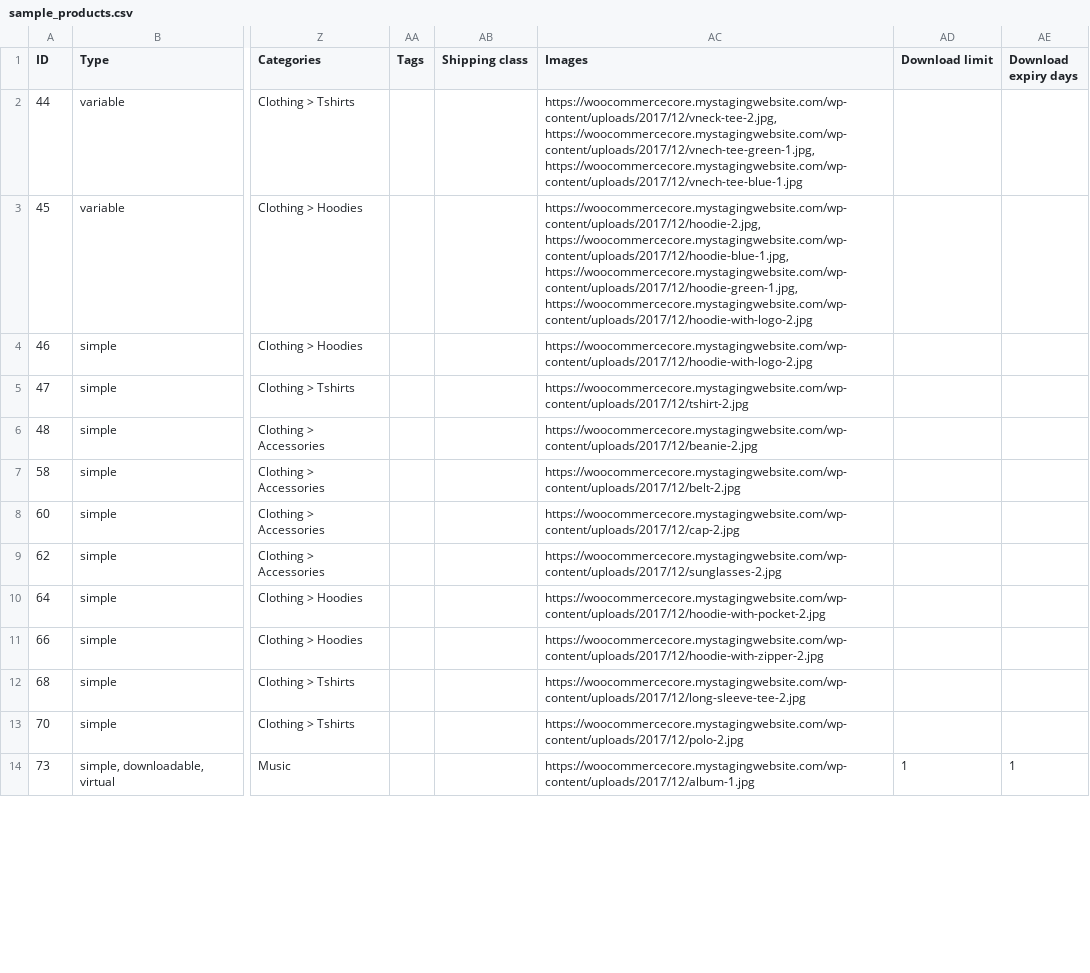
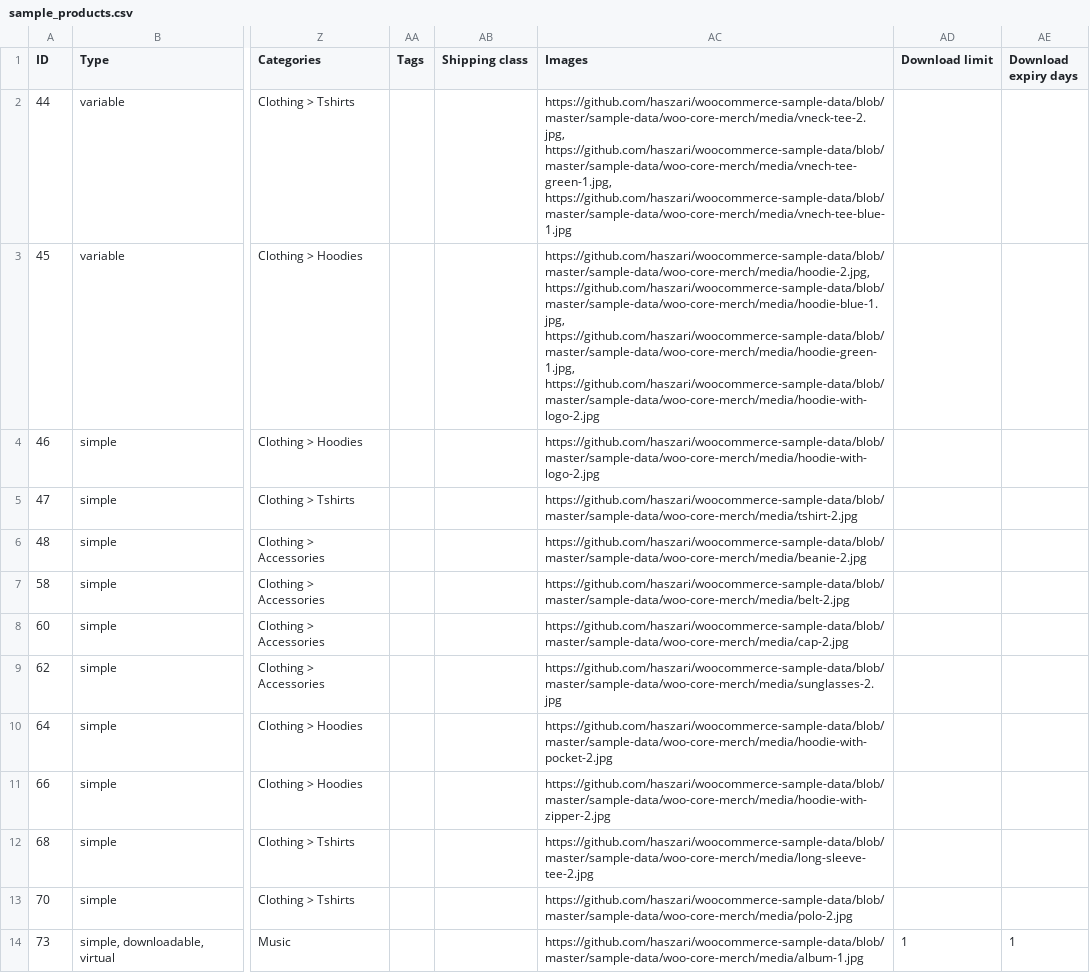
Before and after one commit to haszari/woocommerce-sample-data, a CSV file: sample-data/woo-core-merch/products/sample_products.csv, drawn as a sheet; only a part is shown, gaps mark what is left out; the diff covers the shown part only; the diff names each change by its address in the sheet, - before the commit and + after, or states it on an @@ line.

Commit message:
ahem, replace all image urls - now link to this repo

```diff
--- a/sample-data/woo-core-merch/products/sample_products.csv
+++ b/sample-data/woo-core-merch/products/sample_products.csv
-AC2 (Images): https://woocommercecore.mystagingwebsite.com/wp-content/uploads/2017/12/vneck-tee-2.jpg, https://woocommercecore.mystagingwebsite.com/wp-content/uploads/2017/12/vnech-tee-green-1.jpg, https://woocommercecore.mystagingwebsite.com/wp-content/uploads/2017/12/vnech-tee-blue-1.jpg
+AC2 (Images): https://github.com/haszari/woocommerce-sample-data/blob/master/sample-data/woo-core-merch/media/vneck-tee-2.jpg, https://github.com/haszari/woocommerce-sample-data/blob/master/sample-data/woo-core-merch/media/vnech-tee-green-1.jpg, https://github.com/haszari/woocommerce-sample-data/blob/master/sample-data/woo-core-merch/media/vnech-tee-blue-1.jpg
-AC3 (Images): https://woocommercecore.mystagingwebsite.com/wp-content/uploads/2017/12/hoodie-2.jpg, https://woocommercecore.mystagingwebsite.com/wp-content/uploads/2017/12/hoodie-blue-1.jpg, https://woocommercecore.mystagingwebsite.com/wp-content/uploads/2017/12/hoodie-green-1.jpg, https://woocommercecore.mystagingwebsite.com/wp-content/uploads/2017/12/hoodie-with-logo-2.jpg
+AC3 (Images): https://github.com/haszari/woocommerce-sample-data/blob/master/sample-data/woo-core-merch/media/hoodie-2.jpg, https://github.com/haszari/woocommerce-sample-data/blob/master/sample-data/woo-core-merch/media/hoodie-blue-1.jpg, https://github.com/haszari/woocommerce-sample-data/blob/master/sample-data/woo-core-merch/media/hoodie-green-1.jpg, https://github.com/haszari/woocommerce-sample-data/blob/master/sample-data/woo-core-merch/media/hoodie-with-logo-2.jpg
-AC4 (Images): https://woocommercecore.mystagingwebsite.com/wp-content/uploads/2017/12/hoodie-with-logo-2.jpg
+AC4 (Images): https://github.com/haszari/woocommerce-sample-data/blob/master/sample-data/woo-core-merch/media/hoodie-with-logo-2.jpg
-AC5 (Images): https://woocommercecore.mystagingwebsite.com/wp-content/uploads/2017/12/tshirt-2.jpg
+AC5 (Images): https://github.com/haszari/woocommerce-sample-data/blob/master/sample-data/woo-core-merch/media/tshirt-2.jpg
-AC6 (Images): https://woocommercecore.mystagingwebsite.com/wp-content/uploads/2017/12/beanie-2.jpg
+AC6 (Images): https://github.com/haszari/woocommerce-sample-data/blob/master/sample-data/woo-core-merch/media/beanie-2.jpg
-AC7 (Images): https://woocommercecore.mystagingwebsite.com/wp-content/uploads/2017/12/belt-2.jpg
+AC7 (Images): https://github.com/haszari/woocommerce-sample-data/blob/master/sample-data/woo-core-merch/media/belt-2.jpg
-AC8 (Images): https://woocommercecore.mystagingwebsite.com/wp-content/uploads/2017/12/cap-2.jpg
+AC8 (Images): https://github.com/haszari/woocommerce-sample-data/blob/master/sample-data/woo-core-merch/media/cap-2.jpg
-AC9 (Images): https://woocommercecore.mystagingwebsite.com/wp-content/uploads/2017/12/sunglasses-2.jpg
+AC9 (Images): https://github.com/haszari/woocommerce-sample-data/blob/master/sample-data/woo-core-merch/media/sunglasses-2.jpg
-AC10 (Images): https://woocommercecore.mystagingwebsite.com/wp-content/uploads/2017/12/hoodie-with-pocket-2.jpg
+AC10 (Images): https://github.com/haszari/woocommerce-sample-data/blob/master/sample-data/woo-core-merch/media/hoodie-with-pocket-2.jpg
-AC11 (Images): https://woocommercecore.mystagingwebsite.com/wp-content/uploads/2017/12/hoodie-with-zipper-2.jpg
+AC11 (Images): https://github.com/haszari/woocommerce-sample-data/blob/master/sample-data/woo-core-merch/media/hoodie-with-zipper-2.jpg
-AC12 (Images): https://woocommercecore.mystagingwebsite.com/wp-content/uploads/2017/12/long-sleeve-tee-2.jpg
+AC12 (Images): https://github.com/haszari/woocommerce-sample-data/blob/master/sample-data/woo-core-merch/media/long-sleeve-tee-2.jpg
-AC13 (Images): https://woocommercecore.mystagingwebsite.com/wp-content/uploads/2017/12/polo-2.jpg
+AC13 (Images): https://github.com/haszari/woocommerce-sample-data/blob/master/sample-data/woo-core-merch/media/polo-2.jpg
-AC14 (Images): https://woocommercecore.mystagingwebsite.com/wp-content/uploads/2017/12/album-1.jpg
+AC14 (Images): https://github.com/haszari/woocommerce-sample-data/blob/master/sample-data/woo-core-merch/media/album-1.jpg
```
Also changed, not shown: 12 edited cells elsewhere in this file.
